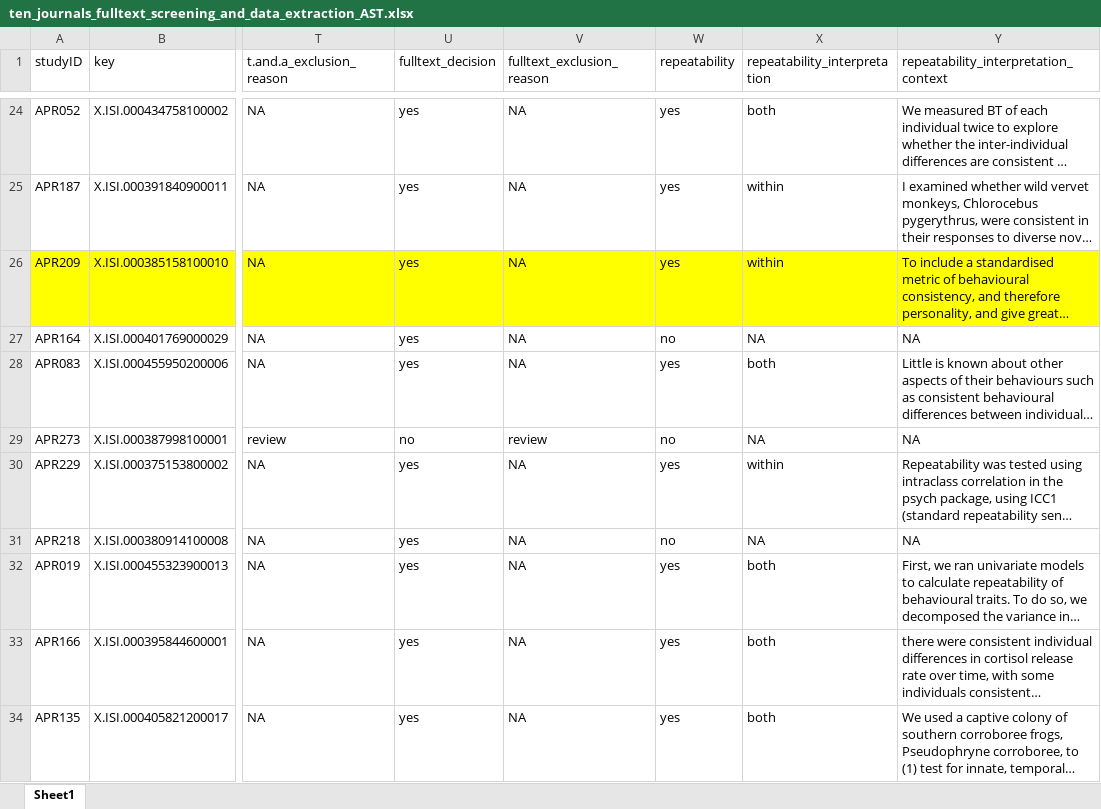
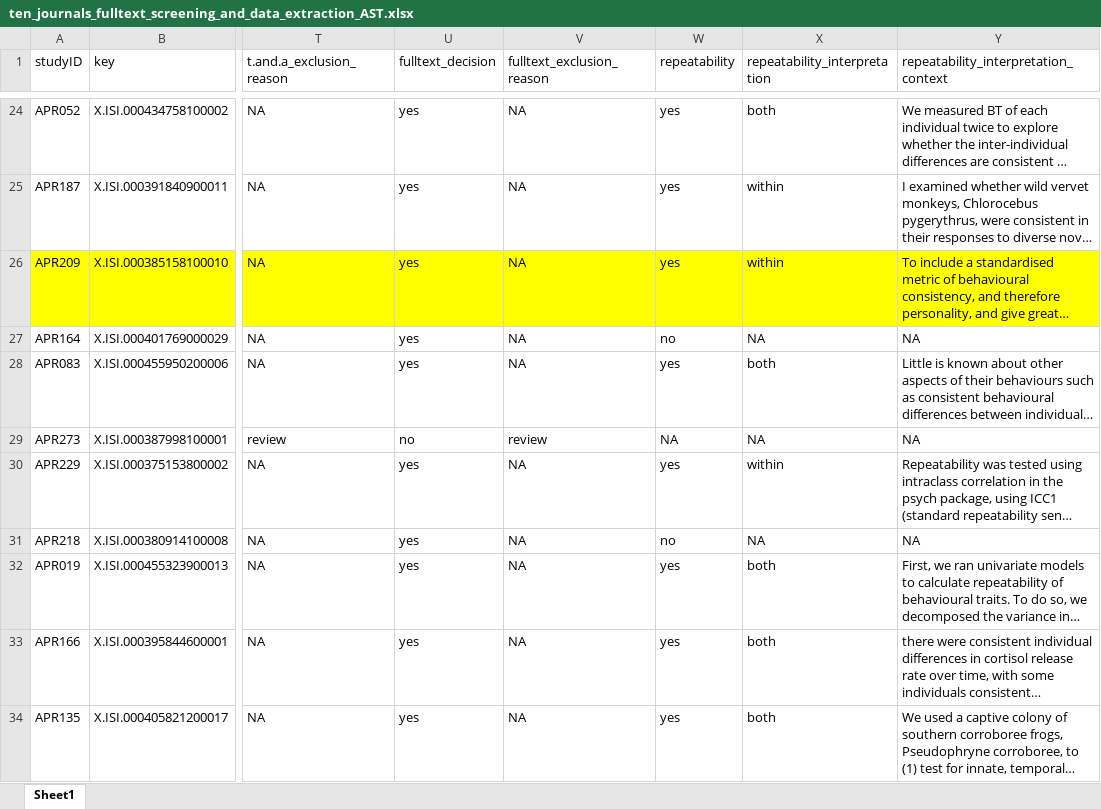
Before and after one commit to ASanchez-Tojar/animal_personality_terminology, an Excel workbook: data/ten_journals/per_observer/ten_journals_fulltext_screening_and_data_extraction_AST.xlsx, sheet Sheet1, drawn as a sheet; only a part is shown, gaps mark what is left out; long unchanged cells end in …; values as stored, in another font and other column widths than the file's, no borders; the diff names each change by its address in the sheet, - before the commit and + after, or states it on an @@ line.

Commit message:
one typo fixed

```diff
--- a/data/ten_journals/per_observer/ten_journals_fulltext_screening_and_data_extraction_AST.xlsx (sheet Sheet1)
+++ b/data/ten_journals/per_observer/ten_journals_fulltext_screening_and_data_extraction_AST.xlsx (sheet Sheet1)
-W29 (repeatability): no
+W29 (repeatability): NA
```
